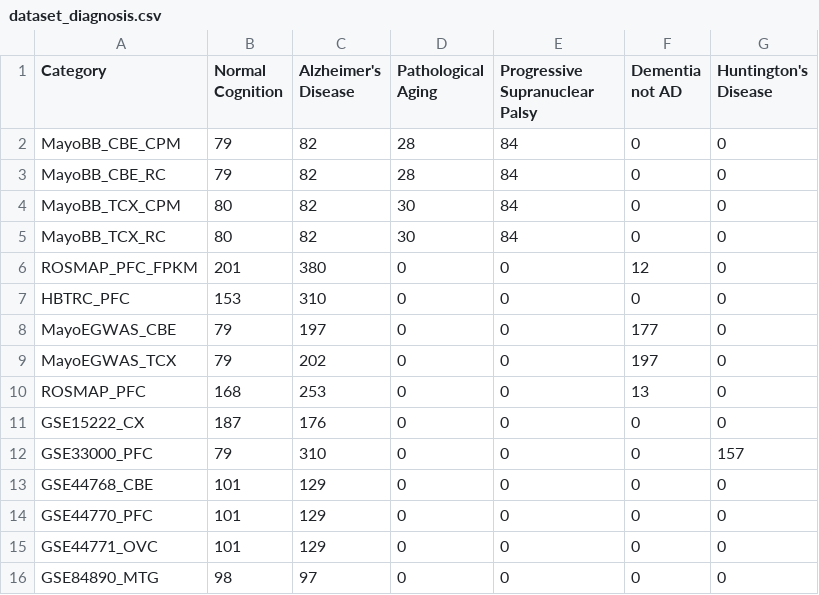
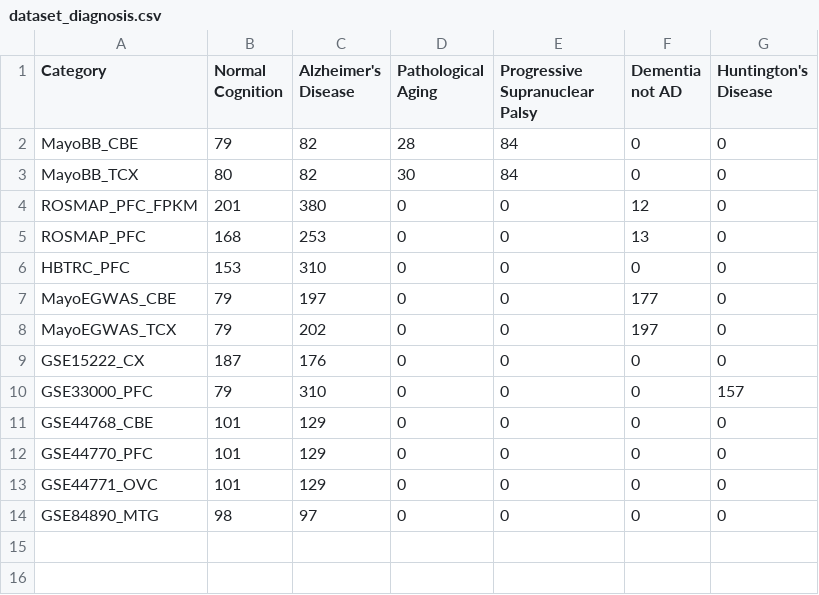
Before and after one commit to mindinformatics/datalens, a CSV file: sites/all/themes/scf_theme/BubbleChart/dataset_diagnosis.csv, drawn as a sheet.

```diff
--- a/sites/all/themes/scf_theme/BubbleChart/dataset_diagnosis.csv
+++ b/sites/all/themes/scf_theme/BubbleChart/dataset_diagnosis.csv
@@ -1,7 +1,6 @@
 Category,Normal Cognition,Alzheimer's Disease,Pathological Aging,Progressive Supranuclear Palsy,Dementia not AD,Huntington's Disease
-MayoBB_CBE_CPM,79,82,28,84,0,0
-MayoBB_CBE_RC,79,82,28,84,0,0
-MayoBB_TCX_CPM,80,82,30,84,0,0
-MayoBB_TCX_RC,80,82,30,84,0,0
+MayoBB_CBE,79,82,28,84,0,0
+MayoBB_TCX,80,82,30,84,0,0
 ROSMAP_PFC_FPKM,201,380,0,0,12,0
+ROSMAP_PFC,168,253,0,0,13,0
 HBTRC_PFC,153,310,0,0,0,0
@@ -9,3 +8,2 @@ MayoEGWAS_CBE,79,197,0,0,177,0
 MayoEGWAS_TCX,79,202,0,0,197,0
-ROSMAP_PFC,168,253,0,0,13,0
 GSE15222_CX,187,176,0,0,0,0
```
Also changed, not shown: sites/all/themes/scf_theme/BubbleChart/DatasetStatsForViz-Braak.csv, sites/all/themes/scf_theme/BubbleChart/DatasetStatsForViz-CDR.csv, 1 other file.
